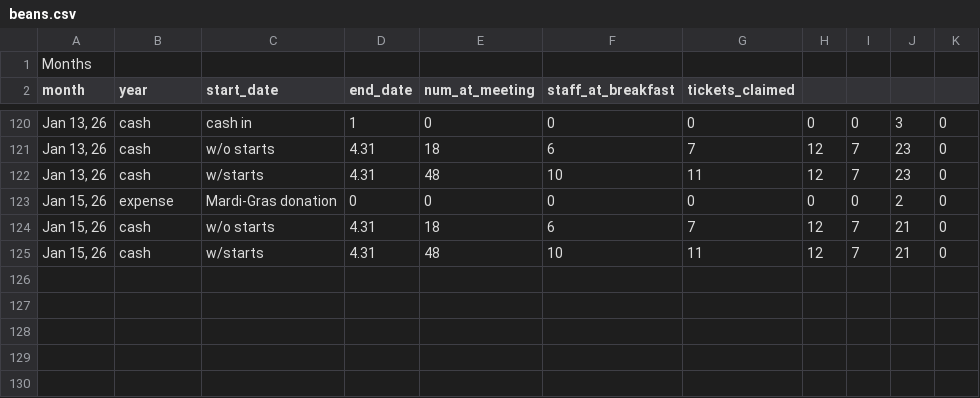
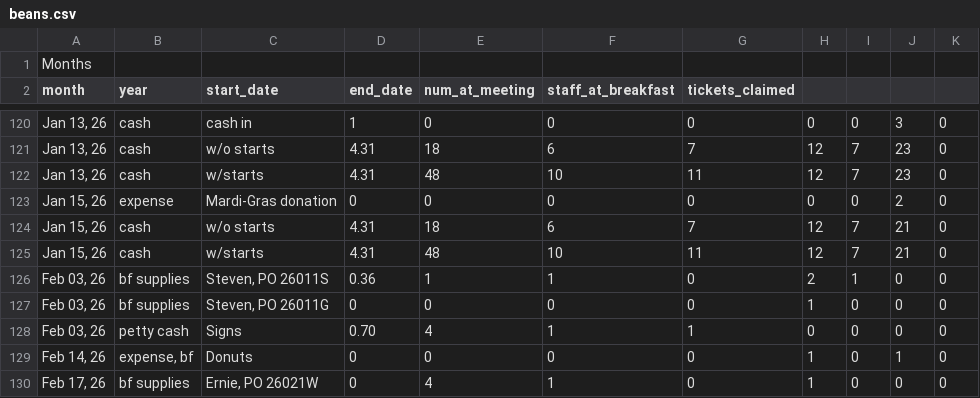
Before and after one commit to dangyogi/csv-beans, a CSV file: csv_beans/beans.csv, drawn as a sheet; only a part is shown, gaps mark what is left out.

Commit message:
Entered all expenses for Feb '26.

```diff
--- a/csv_beans/beans.csv
+++ b/csv_beans/beans.csv
@@ -125 +125,6 @@ Jan 15, 26|cash          |w/o starts          |4.31| 18| 6|  7| 12|  7|  21|
 Jan 15, 26|cash          |w/starts            |4.31| 48|10| 11| 12|  7|  21|        0
+Feb 03, 26|bf supplies   |Steven, PO 26011S   |0.36|  1| 1|  0|  2|  1|   0|        0
+Feb 03, 26|bf supplies   |Steven, PO 26011G   |   0|  0| 0|  0|  1|  0|   0|        0
+Feb 03, 26|petty cash    |Signs               |0.70|  4| 1|  1|  0|  0|   0|        0
+Feb 14, 26|expense, bf   |Donuts              |   0|  0| 0|  0|  1|  0|   1|        0
+Feb 17, 26|bf supplies   |Ernie, PO 26021W    |   0|  4| 1|  0|  1|  0|   0|        0
```
Also changed, not shown: 3 other files.
